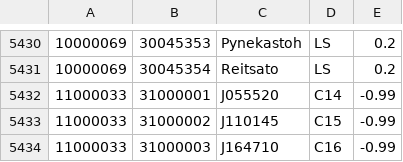
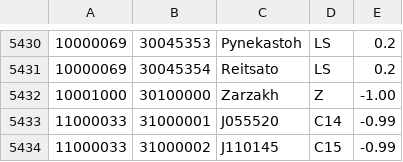
Before and after one commit to secondfry/shortcircuit, a CSV file: resources/database/system_description.csv, drawn as a sheet; only a part is shown, gaps mark what is left out; the shorter side is filled out with more unchanged rows.

Commit message:
added Zarzakh

```diff
--- a/resources/database/system_description.csv
+++ b/resources/database/system_description.csv
@@ -5431,2 +5431,3 @@
 10000069;30045354;Reitsato;LS;0.2
+10001000;30100000;Zarzakh;Z;-1.00
 11000033;31000001;J055520;C14;-0.99
```
